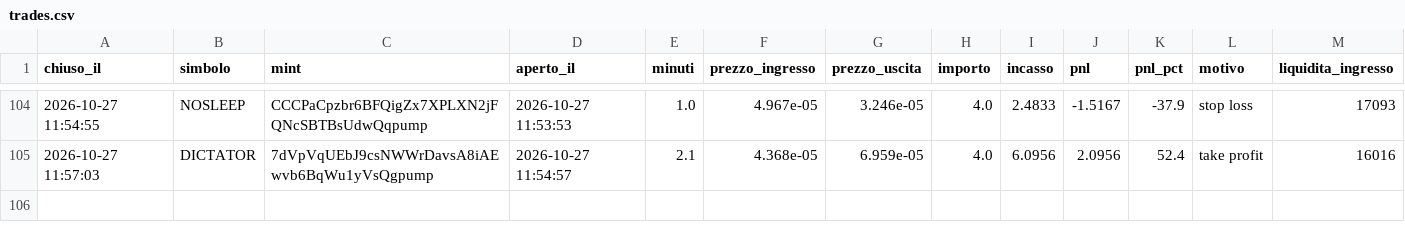
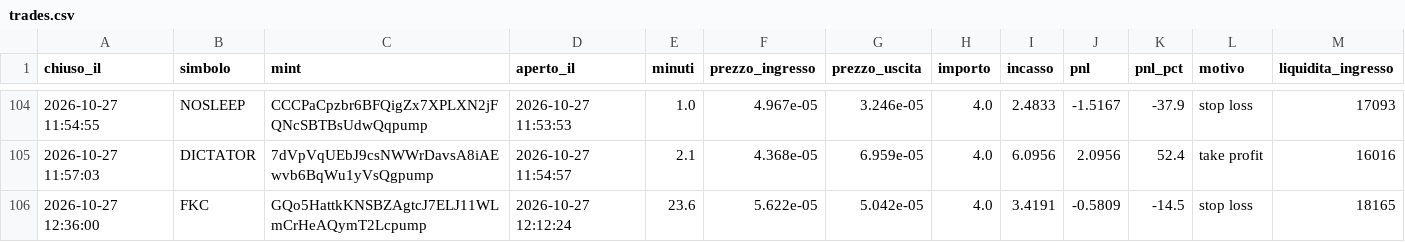
Before and after one commit to rniko1508-ui/Paper-bot, a CSV file: trades.csv, drawn as a sheet; only a part is shown, gaps mark what is left out; the diff names each change by its address in the sheet, - before the commit and + after, or states it on an @@ line.

```diff
--- a/trades.csv
+++ b/trades.csv
+row 106: 2026-10-27 12:36:00 | FKC | GQo5HattkKNSBZAgtcJ7ELJ11WLmCrHeAQymT2Lcpump | 2026-10-27 12:12:24 | 23.6 | 5.622e-05 | 5.042e-05 | 4.0 | 3.4191 | -0.5809 | -14.5 | stop loss | 18165
```
Also changed, not shown: observations.csv, 2 other files.
